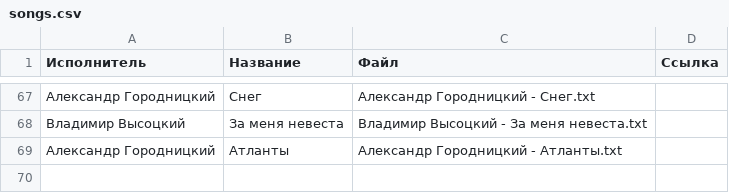
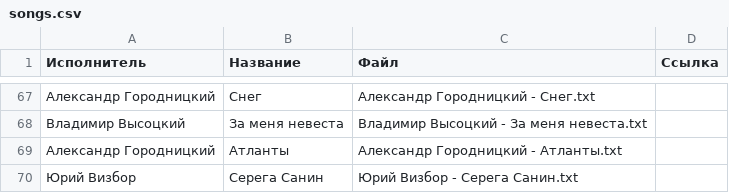
Before and after one commit to SergeyE13/MySongs, a CSV file: songs/songs.csv, drawn as a sheet; only a part is shown, gaps mark what is left out.

Commit message:
Обновление списка песен

```diff
--- a/songs/songs.csv
+++ b/songs/songs.csv
@@ -69 +69,2 @@
 "Александр Городницкий","Атланты","Александр Городницкий - Атланты.txt"
+"Юрий Визбор","Серега Санин","Юрий Визбор - Серега Санин.txt"
```
